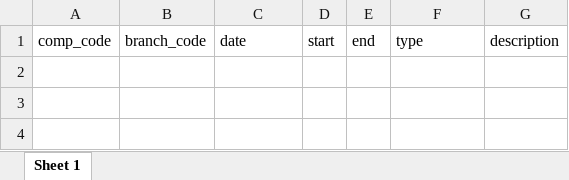
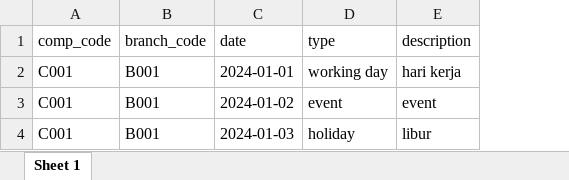
Before and after one commit to programinglive/hris, an Excel workbook: public/working_calendar_data.xlsx, sheet Sheet 1, drawn as a sheet; values as stored, in another font and other column widths than the file's, no borders; removed rows and columns are numbered as before the commit, all else as after; the diff names each change by its address in the sheet, - before the commit and + after, or states it on an @@ line.

Commit message:
fix(working-calendar): crud working calendar

```diff
--- a/public/working_calendar_data.xlsx (sheet Sheet 1)
+++ b/public/working_calendar_data.xlsx (sheet Sheet 1)
-column D (start), empty
-column E (end), empty
+row 2: C001 | B001 | 2024-01-01 | working day | hari kerja
+row 3: C001 | B001 | 2024-01-02 | event | event
+row 4: C001 | B001 | 2024-01-03 | holiday | libur
```
Also changed, not shown: 7 other files.
